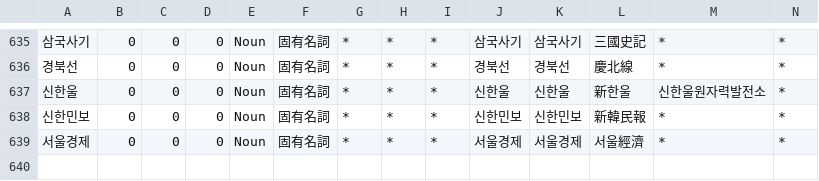
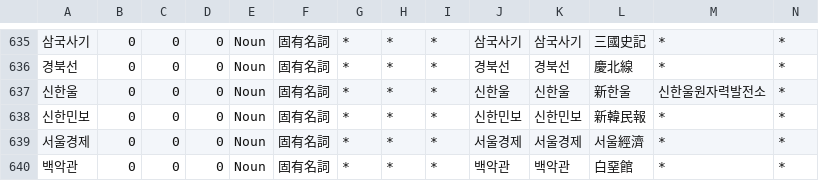
Before and after one commit to okikirmui/handic, a CSV file: seed/Noun.supplement.proper.csv, drawn as a sheet; only a part is shown, gaps mark what is left out; rows hold the shown columns only; the diff names each change by its address in the sheet, - before the commit and + after, or states it on an @@ line.

```diff
--- a/seed/Noun.supplement.proper.csv
+++ b/seed/Noun.supplement.proper.csv
+row 640: 백악관 | 0 | 0 | 0 | Noun | 固有名詞 | * | * | * | 백악관 | 백악관 | 白堊館 | * | *
```
Also changed, not shown: 2 other files.
